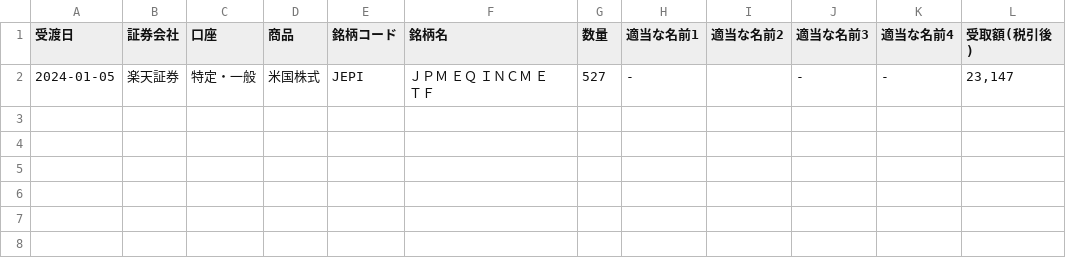
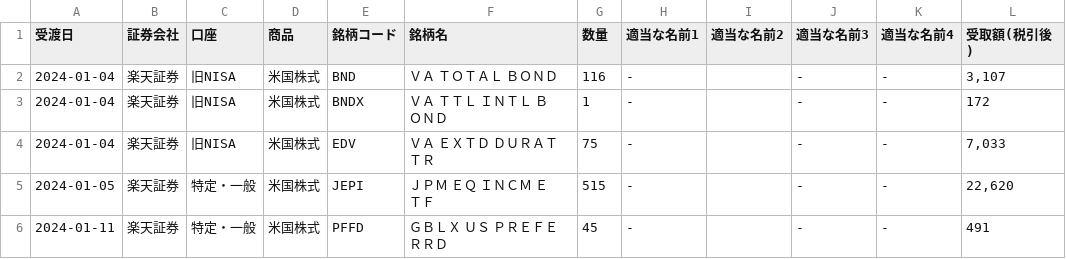
Before and after one commit to lyphard1/python1, a CSV file: test_dividendlist.csv, drawn as a sheet.

```diff
--- a/test_dividendlist.csv
+++ b/test_dividendlist.csv
@@ -1,2 +1,6 @@
 受渡日,証券会社,口座,商品,銘柄コード,銘柄名,数量,適当な名前1,適当な名前2,適当な名前3,適当な名前4,受取額(税引後)
-2024-01-05,楽天証券,特定・一般,米国株式,JEPI,ＪＰＭ　ＥＱ　ＩＮＣＭ　ＥＴＦ,527,-,,-,-,"23,147"
+2024-01-04,楽天証券,旧NISA,米国株式,BND,ＶＡ　ＴＯＴＡＬ　ＢＯＮＤ,116,-,,-,-,"3,107"
+2024-01-04,楽天証券,旧NISA,米国株式,BNDX,ＶＡ　ＴＴＬ　ＩＮＴＬ　ＢＯＮＤ,1,-,,-,-,172
+2024-01-04,楽天証券,旧NISA,米国株式,EDV,ＶＡ　ＥＸＴＤ　ＤＵＲＡＴ　ＴＲ,75,-,,-,-,"7,033"
+2024-01-05,楽天証券,特定・一般,米国株式,JEPI,ＪＰＭ　ＥＱ　ＩＮＣＭ　ＥＴＦ,515,-,,-,-,"22,620"
+2024-01-11,楽天証券,特定・一般,米国株式,PFFD,ＧＢＬＸ　ＵＳ　ＰＲＥＦＥＲＲＤ,45,-,,-,-,491
```
Also changed, not shown: merged.csv, 3 other files.
